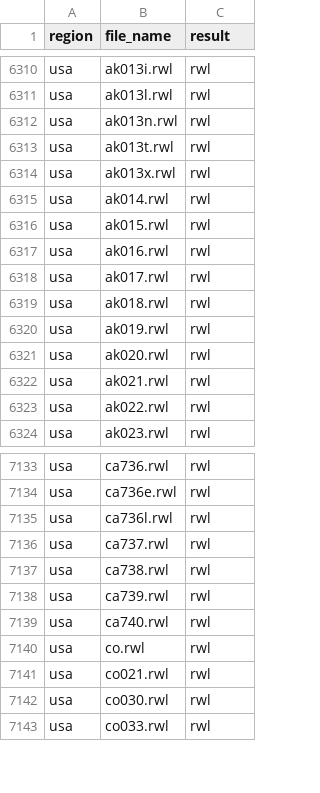
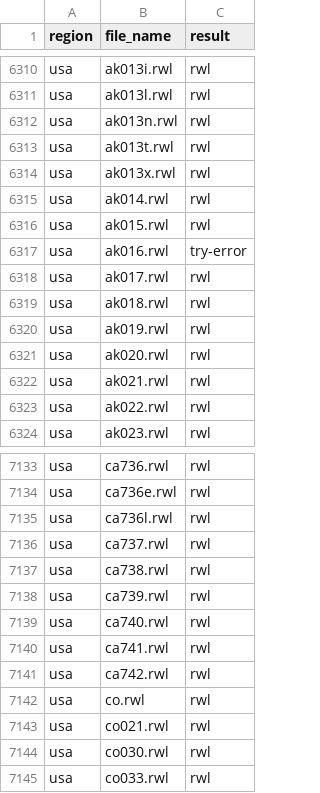
Before and after one commit to chguiterman/check-ITRDB, a CSV file: data/ITRDB_RWL_files.csv, drawn as a sheet; only a part is shown, gaps mark what is left out.

```diff
--- a/data/ITRDB_RWL_files.csv
+++ b/data/ITRDB_RWL_files.csv
@@ -6316,3 +6316,3 @@
 "usa","ak015.rwl","rwl"
-"usa","ak016.rwl","rwl"
+"usa","ak016.rwl","try-error"
 "usa","ak017.rwl","rwl"
@@ -7139,2 +7139,4 @@
 "usa","ca740.rwl","rwl"
+"usa","ca741.rwl","rwl"
+"usa","ca742.rwl","rwl"
 "usa","co.rwl","rwl"
```
